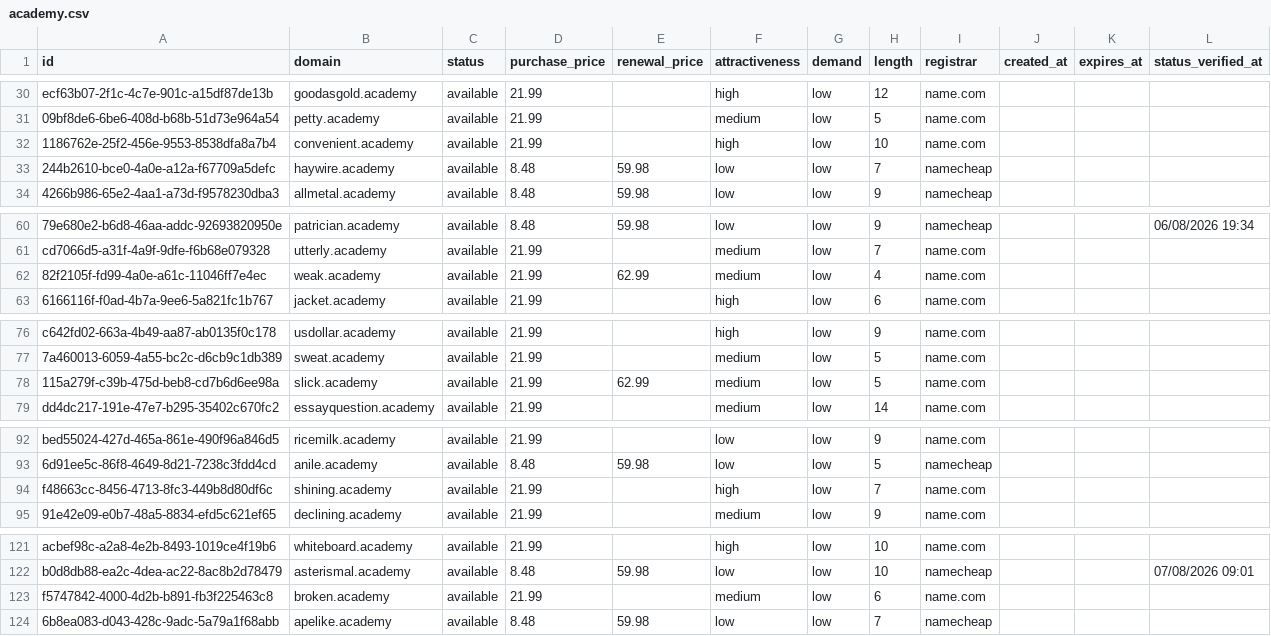
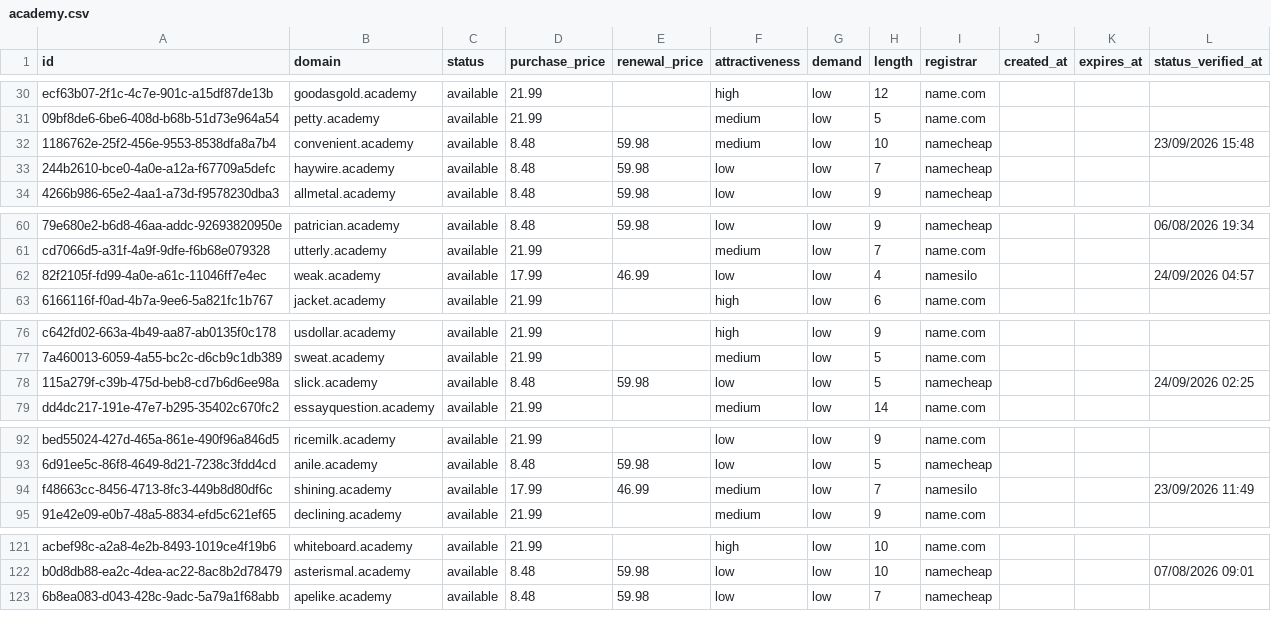
Before and after one commit to UniqueDomains/academy-oneword-domains, a CSV file: academy.csv, drawn as a sheet; only a part is shown, gaps mark what is left out; removed rows and columns are numbered as before the commit, all else as after; the diff covers the shown part only; the diff names each change by its address in the sheet, - before the commit and + after, or states it on an @@ line.

```diff
--- a/academy.csv
+++ b/academy.csv
-D32 (purchase_price): 21.99
+D32 (purchase_price): 8.48
-E32 (renewal_price): (empty)
+E32 (renewal_price): 59.98
-F32 (attractiveness): high
+F32 (attractiveness): medium
-I32 (registrar): name.com
+I32 (registrar): namecheap
-L32 (status_verified_at): (empty)
+L32 (status_verified_at): 23/09/2026 15:48
-D62 (purchase_price): 21.99
+D62 (purchase_price): 17.99
-E62 (renewal_price): 62.99
+E62 (renewal_price): 46.99
-F62 (attractiveness): medium
+F62 (attractiveness): low
-I62 (registrar): name.com
+I62 (registrar): namesilo
-L62 (status_verified_at): (empty)
+L62 (status_verified_at): 24/09/2026 04:57
-D78 (purchase_price): 21.99
+D78 (purchase_price): 8.48
-E78 (renewal_price): 62.99
+E78 (renewal_price): 59.98
-F78 (attractiveness): medium
+F78 (attractiveness): low
-I78 (registrar): name.com
+I78 (registrar): namecheap
-L78 (status_verified_at): (empty)
+L78 (status_verified_at): 24/09/2026 02:25
-D94 (purchase_price): 21.99
+D94 (purchase_price): 17.99
-E94 (renewal_price): (empty)
+E94 (renewal_price): 46.99
-F94 (attractiveness): high
+F94 (attractiveness): medium
-I94 (registrar): name.com
+I94 (registrar): namesilo
-L94 (status_verified_at): (empty)
+L94 (status_verified_at): 23/09/2026 11:49
-row 123: f5747842-4000-4d2b-b891-fb3f225463c8 | broken.academy | available | 21.99 |  | medium | low | 6 | name.com
```
Also changed, not shown: 5 added rows, 4 removed rows and 89 edited cells elsewhere in this file, 4 other files.
